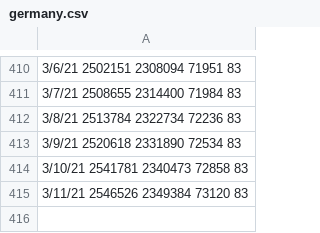
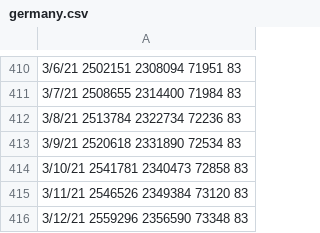
Before and after one commit to steview2000/COVID-19-plots, a CSV file: data/germany.csv, drawn as a sheet; only a part is shown, gaps mark what is left out.

```diff
--- a/data/germany.csv
+++ b/data/germany.csv
@@ -415 +415,2 @@
 3/11/21 2546526 2349384 73120 83
+3/12/21 2559296 2356590 73348 83
```
Also changed, not shown: data/france.csv, data/impfzahlen.csv, 14 other files.
